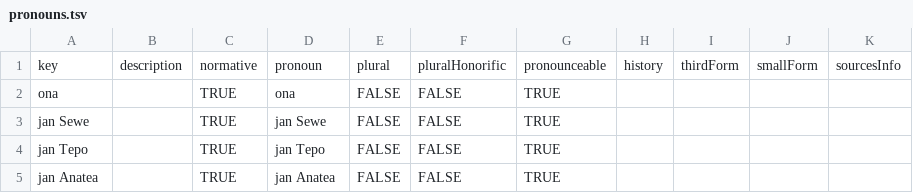
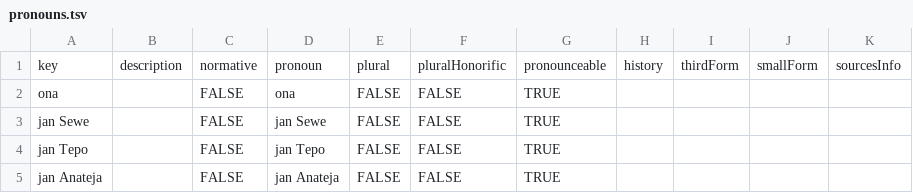
Before and after one commit to tutking24/pronounspage, a TSV file: locale/tok/pronouns/pronouns.tsv, drawn as a sheet.

Commit message:
[tok] Update pronouns and examples

```diff
--- a/locale/tok/pronouns/pronouns.tsv
+++ b/locale/tok/pronouns/pronouns.tsv
@@ -1,5 +1,5 @@
 key	description	normative	pronoun	plural	pluralHonorific	pronounceable	history	thirdForm	smallForm	sourcesInfo
-ona		TRUE	ona	FALSE	FALSE	TRUE
-jan Sewe		TRUE	jan Sewe	FALSE	FALSE	TRUE
-jan Tepo		TRUE	jan Tepo	FALSE	FALSE	TRUE
-jan Anatea		TRUE	jan Anatea	FALSE	FALSE	TRUE
+ona		FALSE	ona	FALSE	FALSE	TRUE
+jan Sewe		FALSE	jan Sewe	FALSE	FALSE	TRUE
+jan Tepo		FALSE	jan Tepo	FALSE	FALSE	TRUE
+jan Anateja		FALSE	jan Anateja	FALSE	FALSE	TRUE
```
Also changed, not shown: 2 other files.
